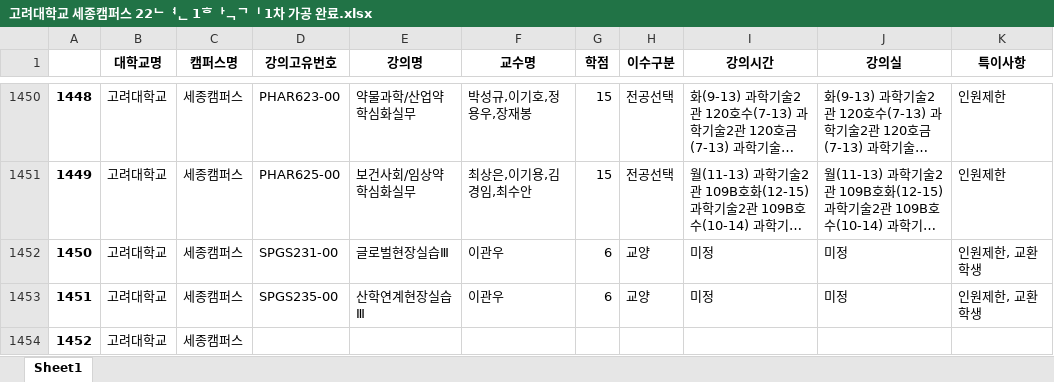
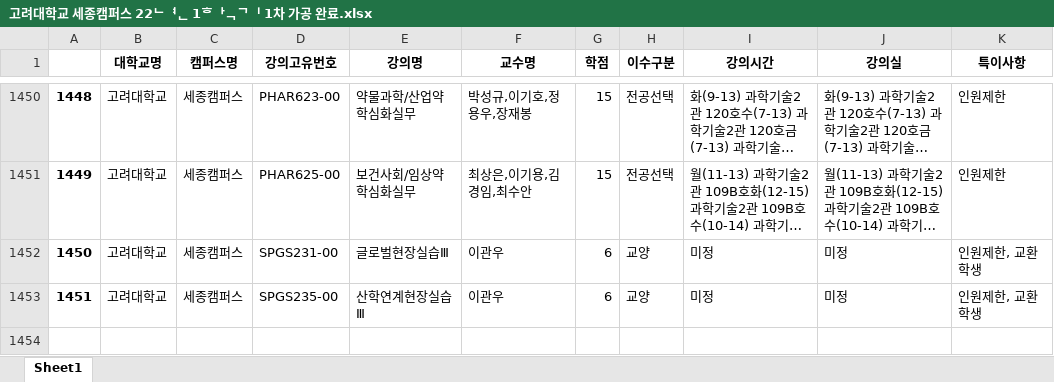
Before and after one commit to jipark96/sw-project, an Excel workbook: 1차_가공/고려대학교 세종캠퍼스 22년 1학기 1차 가공 완료.xlsx, sheet Sheet1, drawn as a sheet; only a part is shown, gaps mark what is left out; long unchanged cells end in …; values as stored, in another font and other column widths than the file's, no borders; the diff names each change by its address in the sheet, - before the commit and + after, or states it on an @@ line.

```diff
--- a/1차_가공/고려대학교 세종캠퍼스 22년 1학기 1차 가공 완료.xlsx (sheet Sheet1)
+++ b/1차_가공/고려대학교 세종캠퍼스 22년 1학기 1차 가공 완료.xlsx (sheet Sheet1)
-row 1454: 1452 | 고려대학교 | 세종캠퍼스
```
Also changed, not shown: 1차_가공/경희대학교 국제캠퍼스 22년 1학기 1차 가공 완료.xlsx, 1차_가공/고려대학교 서울캠퍼스 22년 1학기 1차 가공 완료.xlsx, 9 other files.
